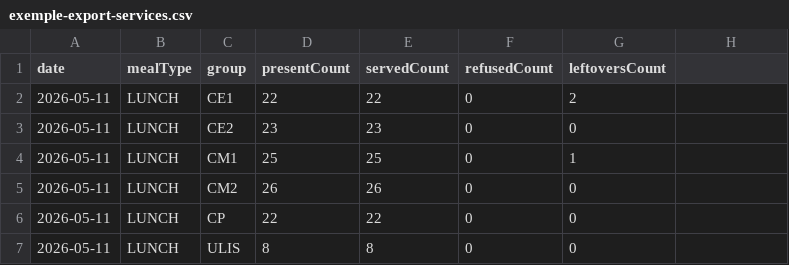
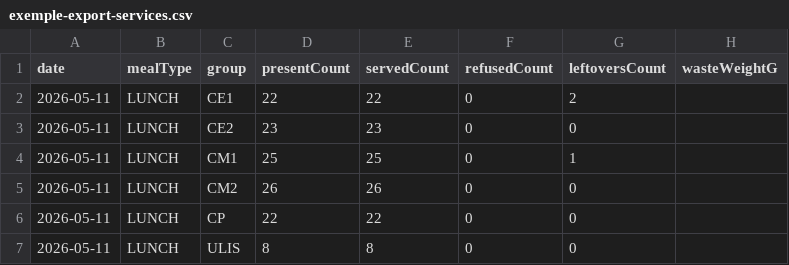
Before and after one commit to judejonathanj-afk/Cantine360, a CSV file: public/exemple-export-services.csv, drawn as a sheet.

```diff
--- a/public/exemple-export-services.csv
+++ b/public/exemple-export-services.csv
@@ -1,2 +1,2 @@
-date;mealType;group;presentCount;servedCount;refusedCount;leftoversCount
+date;mealType;group;presentCount;servedCount;refusedCount;leftoversCount;wasteWeightG
 2026-05-11;LUNCH;CE1;22;22;0;2
```
Also changed, not shown: 7 other files.
